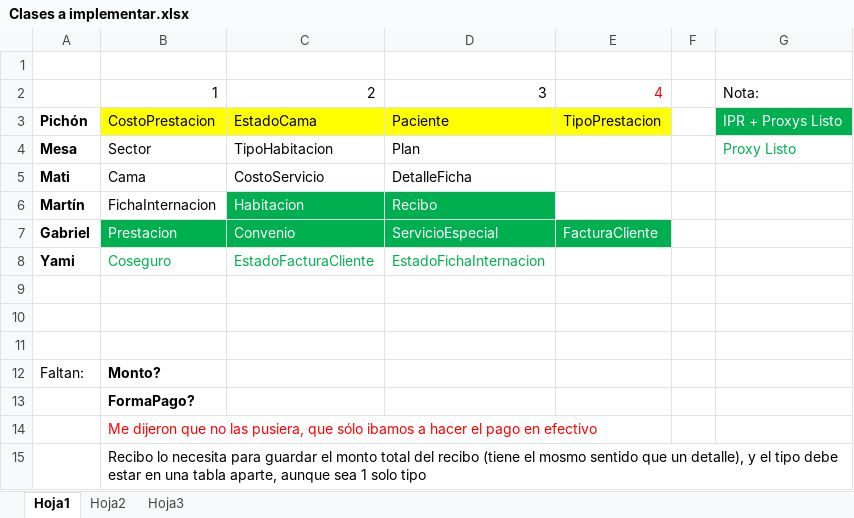
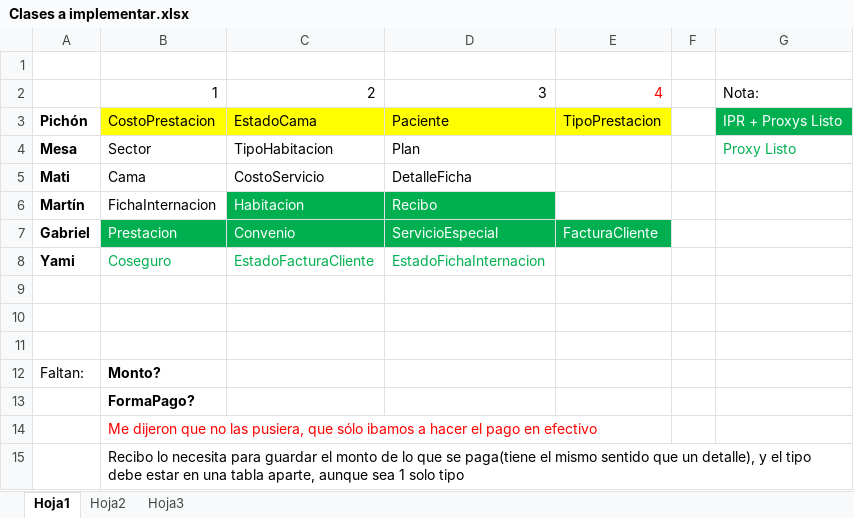
Before and after one commit to gabrielgag89/fulltime-disenio, an Excel workbook: Proyecto/Clases a implementar.xlsx, sheet Hoja1, drawn as a sheet; values as stored, in another font and other column widths than the file's, no borders; the diff names each change by its address in the sheet, - before the commit and + after, or states it on an @@ line.

```diff
--- a/Proyecto/Clases a implementar.xlsx (sheet Hoja1)
+++ b/Proyecto/Clases a implementar.xlsx (sheet Hoja1)
-B15: …el monto total del recibo (tiene el mosmo sentido que…
+B15: …el monto de lo que se paga(tiene el mismo sentido que…
```
